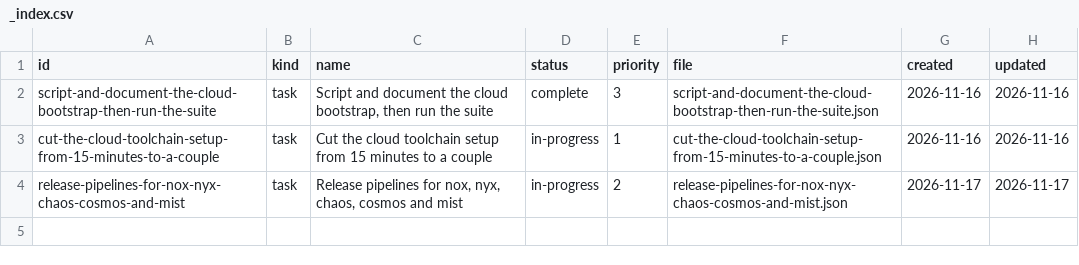
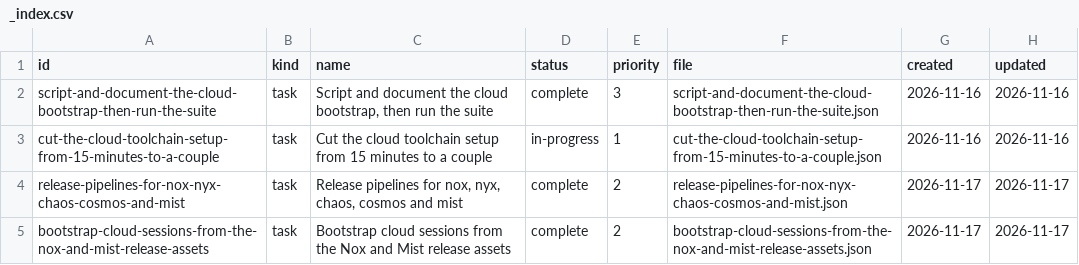
Before and after one commit to DeanWilsonDev/lantern, a CSV file: docs/kanban/engine-follow-ups/cloud-toolchain-for-testing/build-nox-mist-and-run-mist-run-test-in-cloud-sessions/_index.csv, drawn as a sheet.

```diff
--- a/docs/kanban/engine-follow-ups/cloud-toolchain-for-testing/build-nox-mist-and-run-mist-run-test-in-cloud-sessions/_index.csv
+++ b/docs/kanban/engine-follow-ups/cloud-toolchain-for-testing/build-nox-mist-and-run-mist-run-test-in-cloud-sessions/_index.csv
@@ -3,2 +3,3 @@ script-and-document-the-cloud-bootstrap-then-run-the-suite,task,"Script and docu
 cut-the-cloud-toolchain-setup-from-15-minutes-to-a-couple,task,"Cut the cloud toolchain setup from 15 minutes to a couple",in-progress,1,cut-the-cloud-toolchain-setup-from-15-minutes-to-a-couple.json,2026-11-16,2026-11-16
-release-pipelines-for-nox-nyx-chaos-cosmos-and-mist,task,"Release pipelines for nox, nyx, chaos, cosmos and mist",in-progress,2,release-pipelines-for-nox-nyx-chaos-cosmos-and-mist.json,2026-11-17,2026-11-17
+release-pipelines-for-nox-nyx-chaos-cosmos-and-mist,task,"Release pipelines for nox, nyx, chaos, cosmos and mist",complete,2,release-pipelines-for-nox-nyx-chaos-cosmos-and-mist.json,2026-11-17,2026-11-17
+bootstrap-cloud-sessions-from-the-nox-and-mist-release-assets,task,"Bootstrap cloud sessions from the Nox and Mist release assets",complete,2,bootstrap-cloud-sessions-from-the-nox-and-mist-release-assets.json,2026-11-17,2026-11-17
```
Also changed, not shown: 4 other files.
